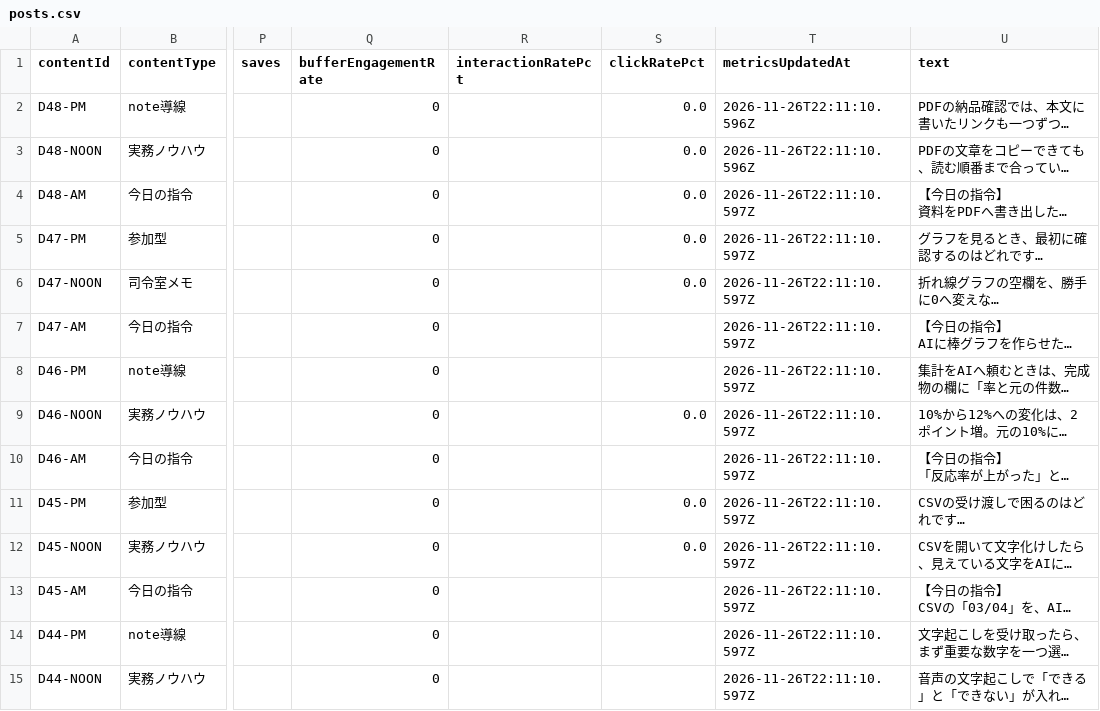
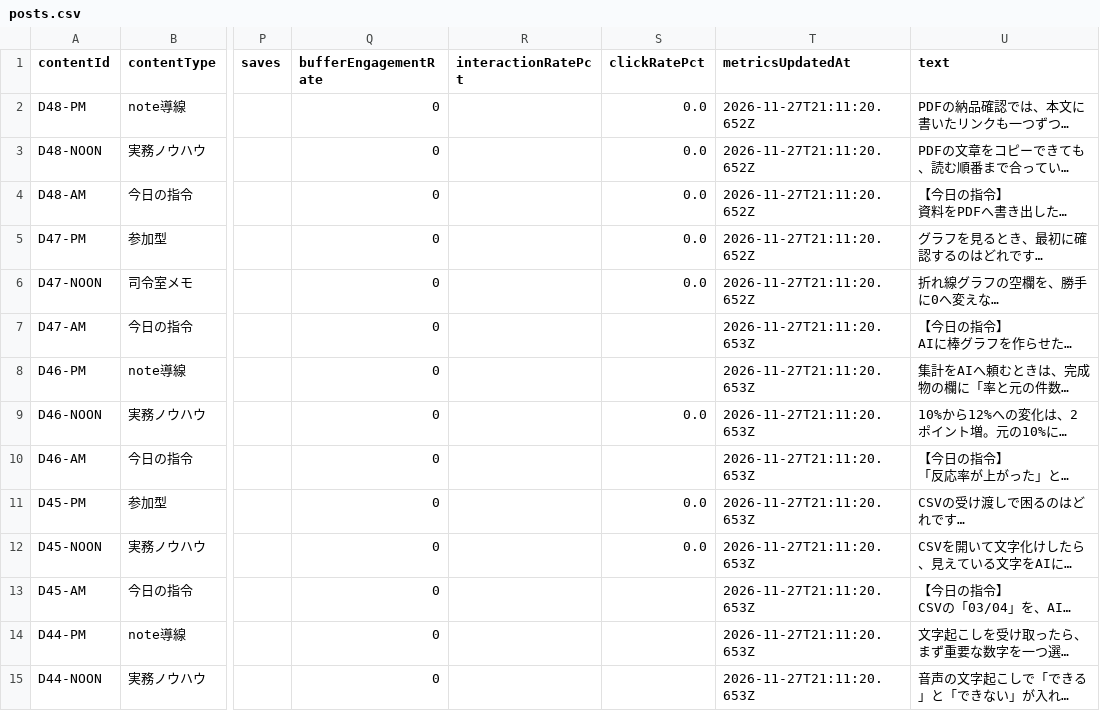
Before and after one commit to innovation4131210-alt/sena-media, a CSV file: automation/ai-command-x/analytics/posts.csv, drawn as a sheet; only a part is shown, gaps mark what is left out; long unchanged cells end in …; the diff covers the shown part only; the diff names each change by its address in the sheet, - before the commit and + after, or states it on an @@ line.

```diff
--- a/automation/ai-command-x/analytics/posts.csv
+++ b/automation/ai-command-x/analytics/posts.csv
-T2:T3 (metricsUpdatedAt): 2026-11-26T22:11:10.596Z
+T2:T3 (metricsUpdatedAt): 2026-11-27T21:11:20.652Z
-T4:T6 (metricsUpdatedAt): 2026-11-26T22:11:10.597Z
+T4:T6 (metricsUpdatedAt): 2026-11-27T21:11:20.652Z
-T7:T15 (metricsUpdatedAt): 2026-11-26T22:11:10.597Z
+T7:T15 (metricsUpdatedAt): 2026-11-27T21:11:20.653Z
```
Also changed, not shown: 2 removed rows and 13 edited cells elsewhere in this file, 4 other files.
